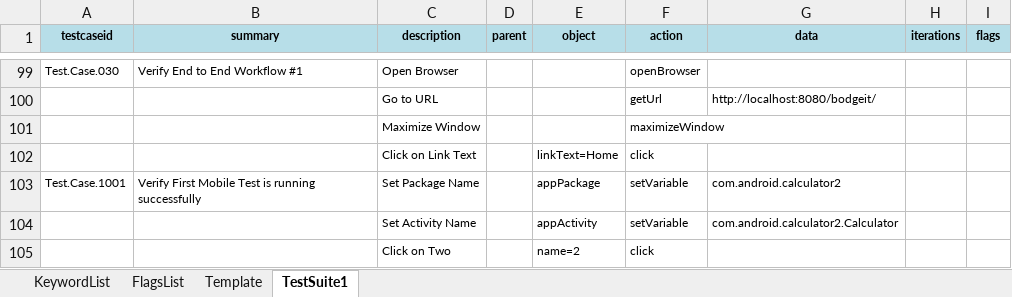
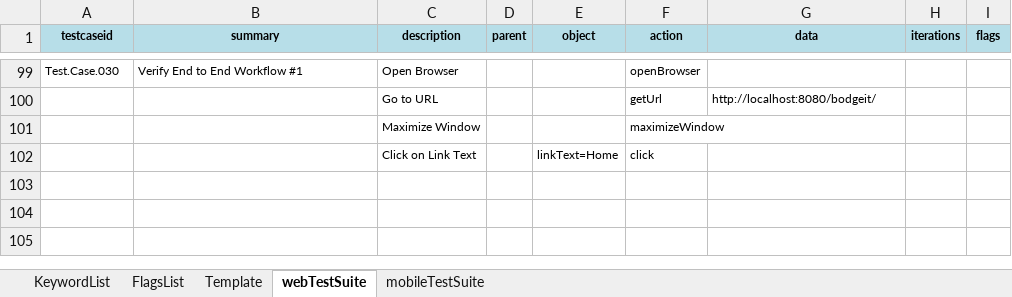
Before and after one commit to iamgauravkhanna/automation-repository-java, an Excel workbook: raftaar-impl/assets/testcase.xlsx, sheet webTestSuite, drawn as a sheet; only a part is shown, gaps mark what is left out; values as stored, in another font and other column widths than the file's, no borders; the diff names each change by its address in the sheet, - before the commit and + after, or states it on an @@ line.

```diff
--- a/raftaar-impl/assets/testcase.xlsx (sheet webTestSuite)
+++ b/raftaar-impl/assets/testcase.xlsx (sheet webTestSuite)
-sheet tab: TestSuite1
+sheet tab: webTestSuite
+sheet tab: mobileTestSuite
-row 103: Test.Case.1001 | Verify First Mobile Test is running successfully | Set Package Name |  | appPackage | setVariable | com.android.calculator2
-row 104:  |  | Set Activity Name |  | appActivity | setVariable | com.android.calculator2.Calculator
-row 105:  |  | Click on Two |  | name=2 | click
```
Also changed, not shown: 42 other files.
